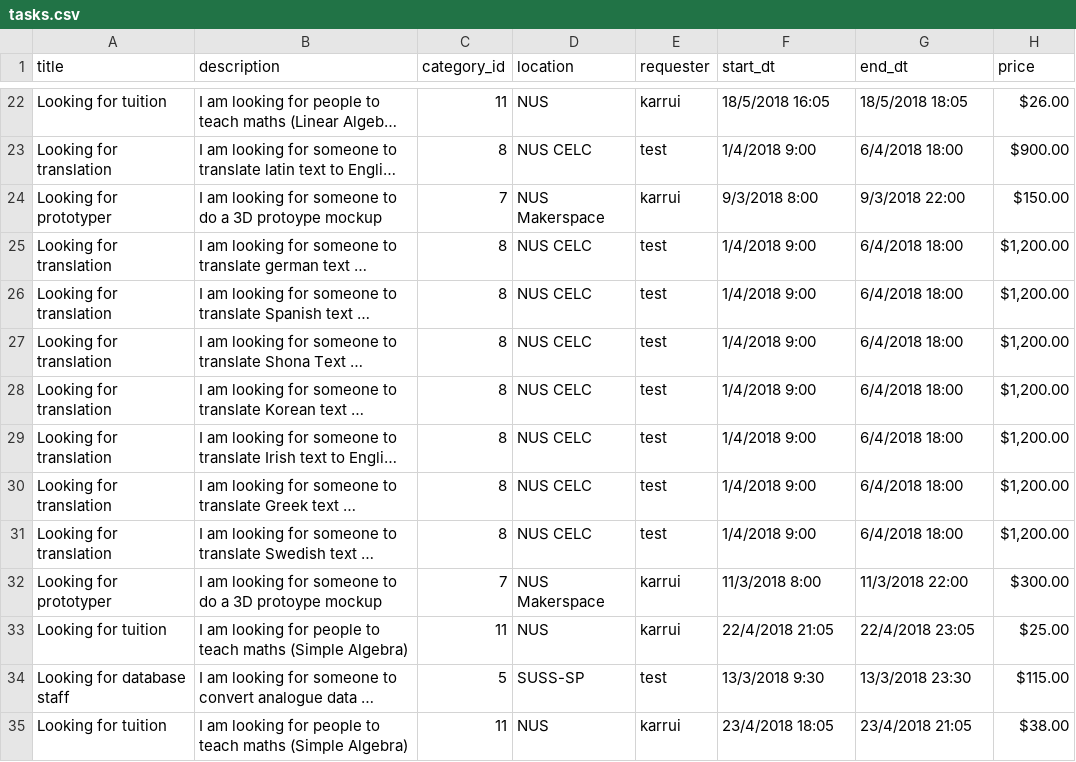
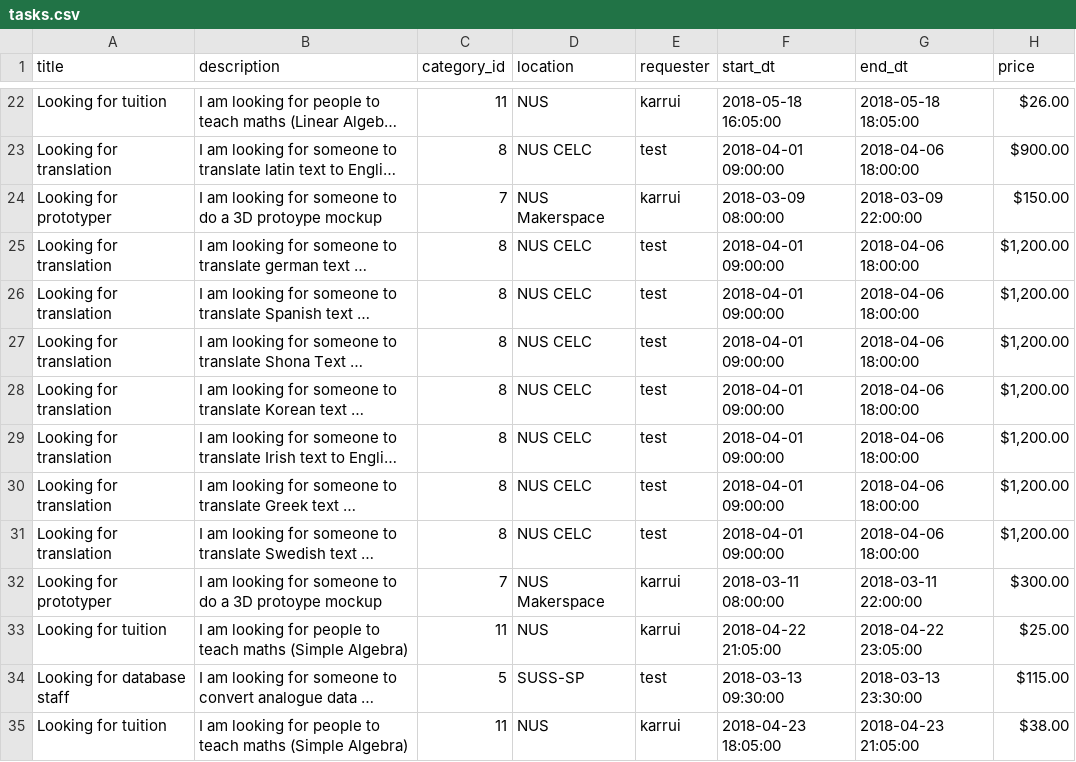
Before and after one commit to karrui/taskrr, a CSV file: db/csv/tasks.csv, drawn as a sheet; only a part is shown, gaps mark what is left out; long unchanged cells end in …; the diff covers the shown part only; the diff names each change by its address in the sheet, - before the commit and + after, or states it on an @@ line.

```diff
--- a/db/csv/tasks.csv
+++ b/db/csv/tasks.csv
-F22 (start_dt): 18/5/2018 16:05
+F22 (start_dt): 2018-05-18 16:05:00
-G22 (end_dt): 18/5/2018 18:05
+G22 (end_dt): 2018-05-18 18:05:00
-F23 (start_dt): 1/4/2018 9:00
+F23 (start_dt): 2018-04-01 09:00:00
-G23 (end_dt): 6/4/2018 18:00
+G23 (end_dt): 2018-04-06 18:00:00
-F24 (start_dt): 9/3/2018 8:00
+F24 (start_dt): 2018-03-09 08:00:00
-G24 (end_dt): 9/3/2018 22:00
+G24 (end_dt): 2018-03-09 22:00:00
-F25:F31 (start_dt): 1/4/2018 9:00
+F25:F31 (start_dt): 2018-04-01 09:00:00
-G25:G31 (end_dt): 6/4/2018 18:00
+G25:G31 (end_dt): 2018-04-06 18:00:00
-F32 (start_dt): 11/3/2018 8:00
+F32 (start_dt): 2018-03-11 08:00:00
-G32 (end_dt): 11/3/2018 22:00
+G32 (end_dt): 2018-03-11 22:00:00
-F33 (start_dt): 22/4/2018 21:05
+F33 (start_dt): 2018-04-22 21:05:00
-G33 (end_dt): 22/4/2018 23:05
+G33 (end_dt): 2018-04-22 23:05:00
-F34 (start_dt): 13/3/2018 9:30
+F34 (start_dt): 2018-03-13 09:30:00
-G34 (end_dt): 13/3/2018 23:30
+G34 (end_dt): 2018-03-13 23:30:00
-F35 (start_dt): 23/4/2018 18:05
+F35 (start_dt): 2018-04-23 18:05:00
-G35 (end_dt): 23/4/2018 21:05
+G35 (end_dt): 2018-04-23 21:05:00
```
Also changed, not shown: 172 edited cells elsewhere in this file.
